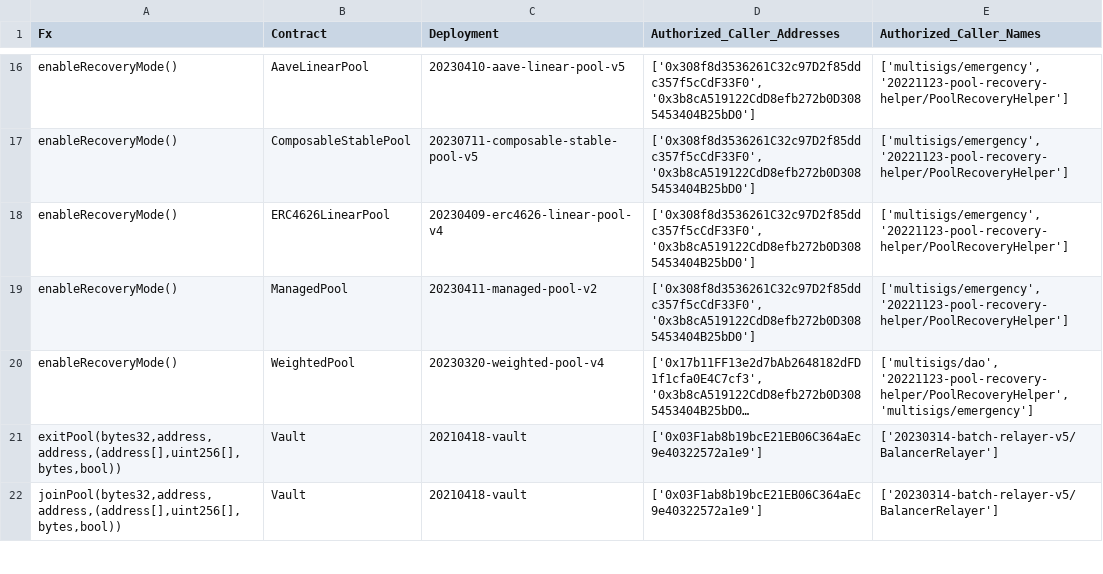
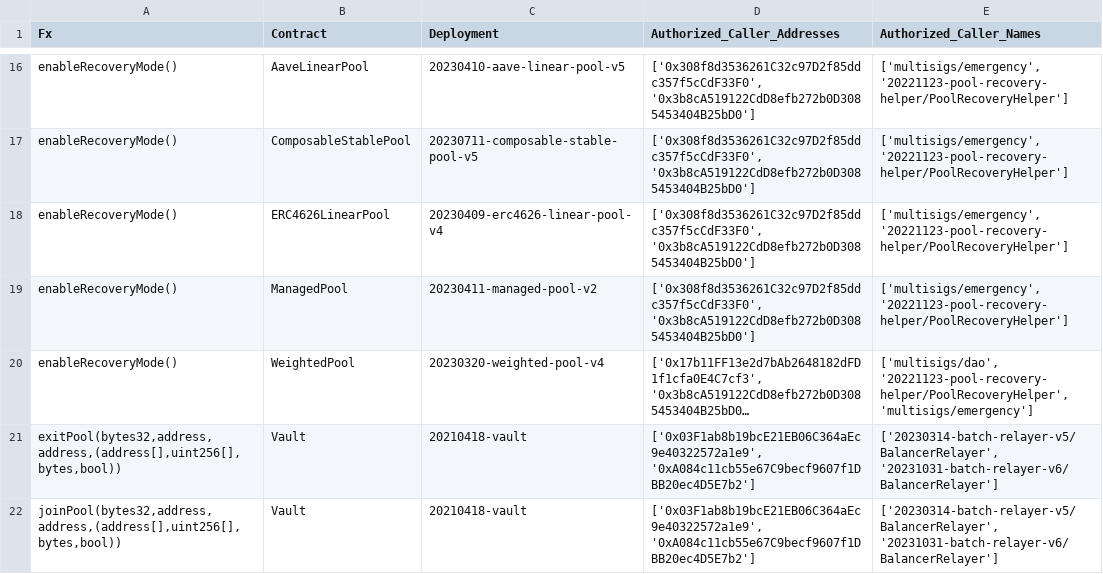
Before and after one commit to balancer/docs, a CSV file: data_files/permissions/avalanche.csv, drawn as a sheet; only a part is shown, gaps mark what is left out; long unchanged cells end in …; the diff covers the shown part only; the diff names each change by its address in the sheet, - before the commit and + after, or states it on an @@ line.

```diff
--- a/data_files/permissions/avalanche.csv
+++ b/data_files/permissions/avalanche.csv
-D21:D22 (Authorized_Caller_Addresses): ['0x03F1ab8b19bcE21EB06C364aEc9e40322572a1e9']
+D21:D22 (Authorized_Caller_Addresses): ['0x03F1ab8b19bcE21EB06C364aEc9e40322572a1e9', '0xA084c11cb55e67C9becf9607f1DBB20ec4D5E7b2']
-E21:E22 (Authorized_Caller_Names): ['20230314-batch-relayer-v5/BalancerRelayer']
+E21:E22 (Authorized_Caller_Names): ['20230314-batch-relayer-v5/BalancerRelayer', '20231031-batch-relayer-v6/BalancerRelayer']
```
Also changed, not shown: 10 edited cells elsewhere in this file, data_files/permissions/arbitrum.csv, data_files/permissions/base.csv, 26 other files.
